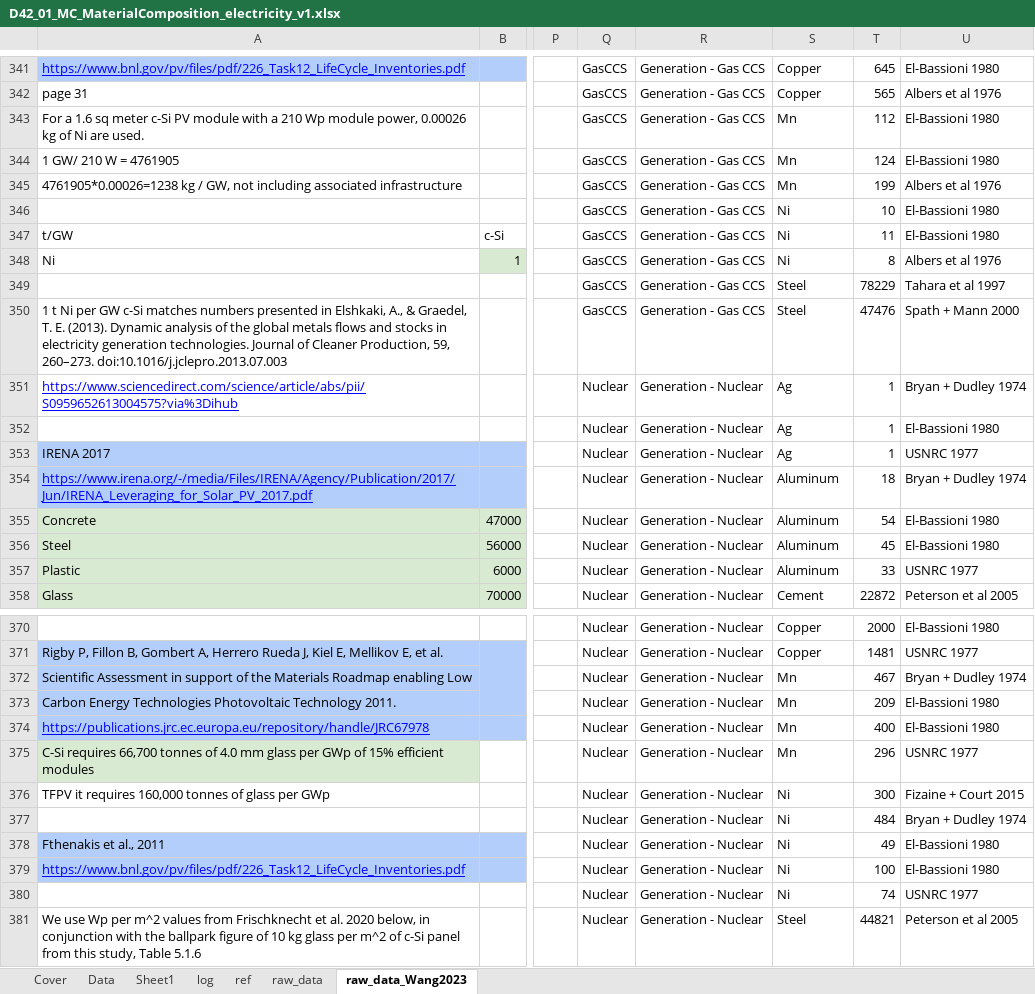
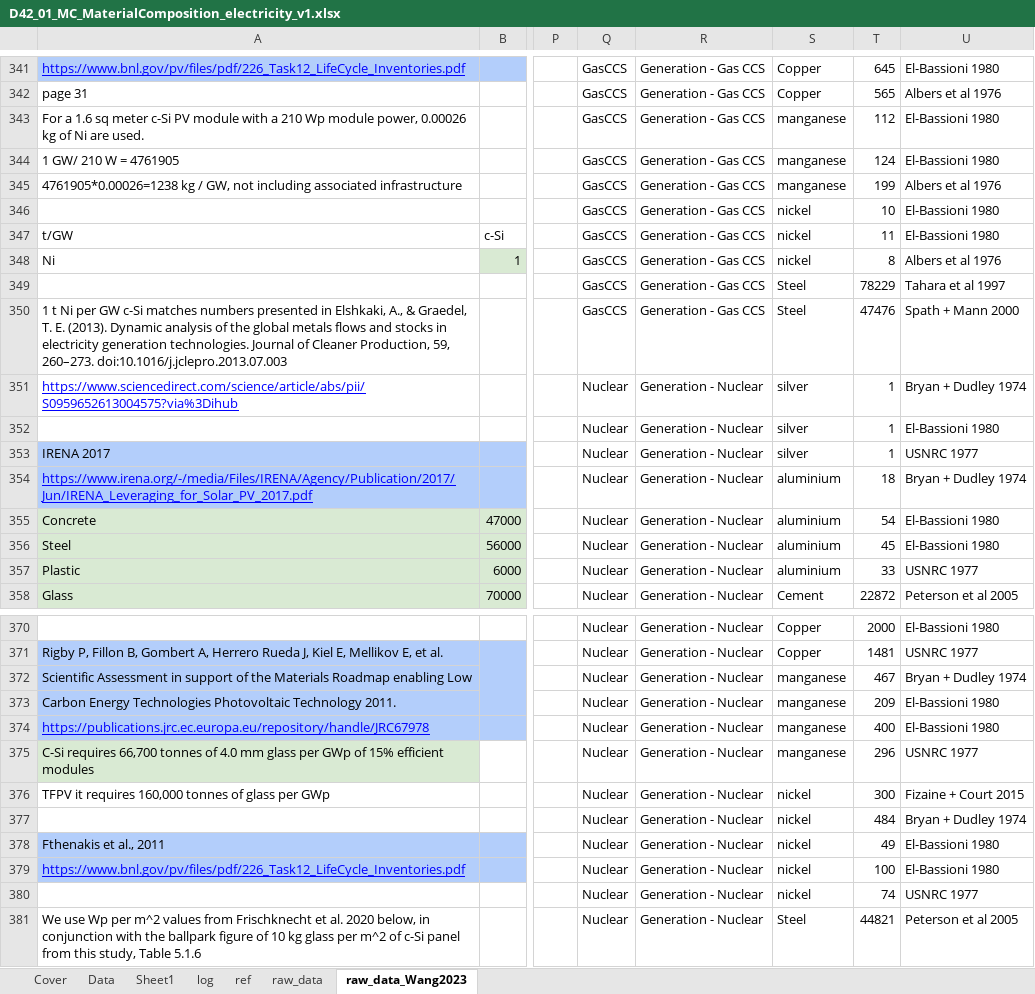
Before and after one commit to atasayn/IEF_Home, an Excel workbook: IEF_Home/UploadedFiles/D42_01_MC_MaterialComposition_electricity_v1.xlsx, sheet raw_data_Wang2023, drawn as a sheet; only a part is shown, gaps mark what is left out; values as stored, in another font and other column widths than the file's, no borders; the diff covers the shown part only; the diff names each change by its address in the sheet, - before the commit and + after, or states it on an @@ line.

```diff
--- a/IEF_Home/UploadedFiles/D42_01_MC_MaterialComposition_electricity_v1.xlsx (sheet raw_data_Wang2023)
+++ b/IEF_Home/UploadedFiles/D42_01_MC_MaterialComposition_electricity_v1.xlsx (sheet raw_data_Wang2023)
-S343:S345: Mn
+S343:S345: manganese
-S346:S348: Ni
+S346:S348: nickel
-S351:S353: Ag
+S351:S353: silver
-S354:S357: Aluminum
+S354:S357: aluminium
-S372:S375: Mn
+S372:S375: manganese
-S376:S380: Ni
+S376:S380: nickel
```
Also changed, not shown: 111 edited cells elsewhere in this sheet, sheet Data, sheet Cover, sheet log, sheet ref, IEF_Home/UploadedFiles/4_SHR_ReMeasures_CIRCOMOD_appliances.xlsx, IEF_Home/UploadedFiles/inprogress_validated_D42_01_MC_MaterialComposition_electricity_v1.xlsx, 6 other files.
